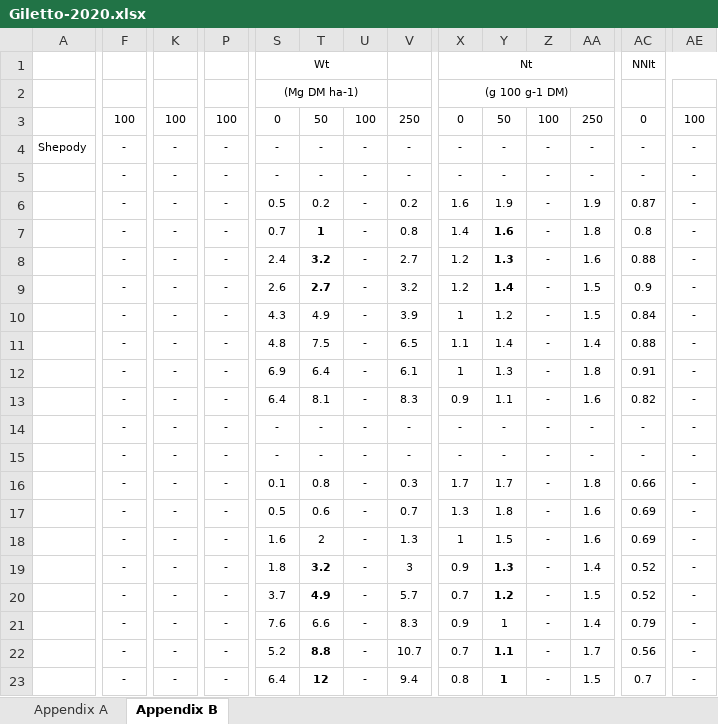
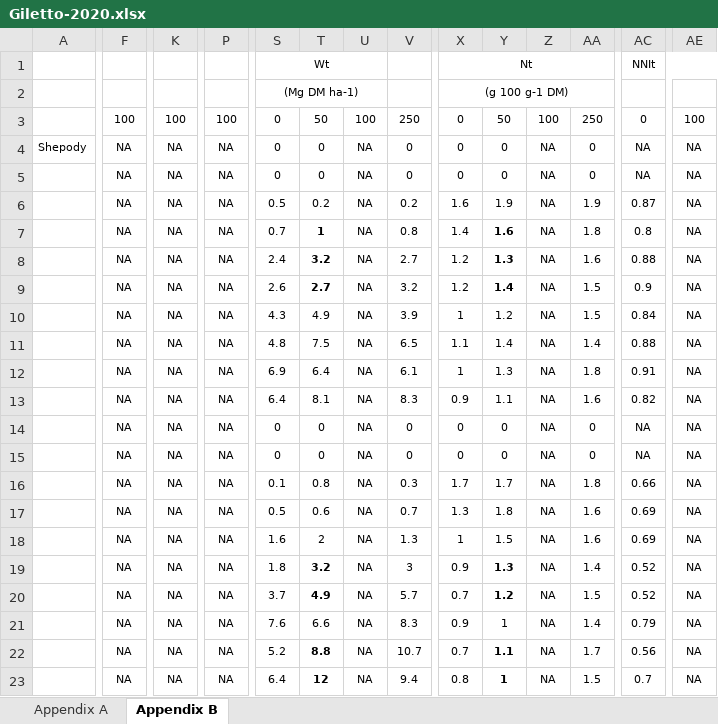
Before and after one commit to bohm0072/bayesian-cndc-potato, an Excel workbook: data/source/Giletto/Giletto-2020.xlsx, sheet Appendix B, drawn as a sheet; only a part is shown, gaps mark what is left out; values as stored, in another font and other column widths than the file's, no borders; removed rows and columns are numbered as before the commit, all else as after; rows hold the shown columns only; the diff covers the shown part only; the diff names each change by its address in the sheet, - before the commit and + after, or states it on an @@ line.

Commit message:
Updating data formatting

```diff
--- a/data/source/Giletto/Giletto-2020.xlsx (sheet Appendix B)
+++ b/data/source/Giletto/Giletto-2020.xlsx (sheet Appendix B)
-F4: -
+F4: NA
-K4: -
+K4: NA
-P4: -
+P4: NA
-S4: -
+S4: 0
-T4: -
+T4: 0
-U4: -
+U4: NA
-V4: -
+V4: 0
-X4: -
+X4: 0
-Y4: -
+Y4: 0
-Z4: -
+Z4: NA
-AA4: -
+AA4: 0
-AC4: -
+AC4: NA
-AE4: -
+AE4: NA
-row 5:  | - | - | - | - | - | - | - | - | - | - | - | - | -
+row 5:  | NA | NA | NA | 0 | 0 | NA | 0 | 0 | 0 | NA | 0 | NA | NA
-F6:F13: -
+F6:F13: NA
-K6:K13: -
+K6:K13: NA
-P6:P13: -
+P6:P13: NA
-U6:U13: -
+U6:U13: NA
-Z6:Z13: -
+Z6:Z13: NA
-AE6:AE13: -
+AE6:AE13: NA
-row 14:  | - | - | - | - | - | - | - | - | - | - | - | - | -
-row 15:  | - | - | - | - | - | - | - | - | - | - | - | - | -
+row 14:  | NA | NA | NA | 0 | 0 | NA | 0 | 0 | 0 | NA | 0 | NA | NA
+row 15:  | NA | NA | NA | 0 | 0 | NA | 0 | 0 | 0 | NA | 0 | NA | NA
-F16:F23: -
+F16:F23: NA
-K16:K23: -
+K16:K23: NA
-P16:P23: -
+P16:P23: NA
-U16:U23: -
+U16:U23: NA
-Z16:Z23: -
+Z16:Z23: NA
-AE16:AE23: -
+AE16:AE23: NA
```
Also changed, not shown: 2 added rows, 2 removed rows and 203 edited cells elsewhere in this sheet, sheet Appendix A, 10 other files.
